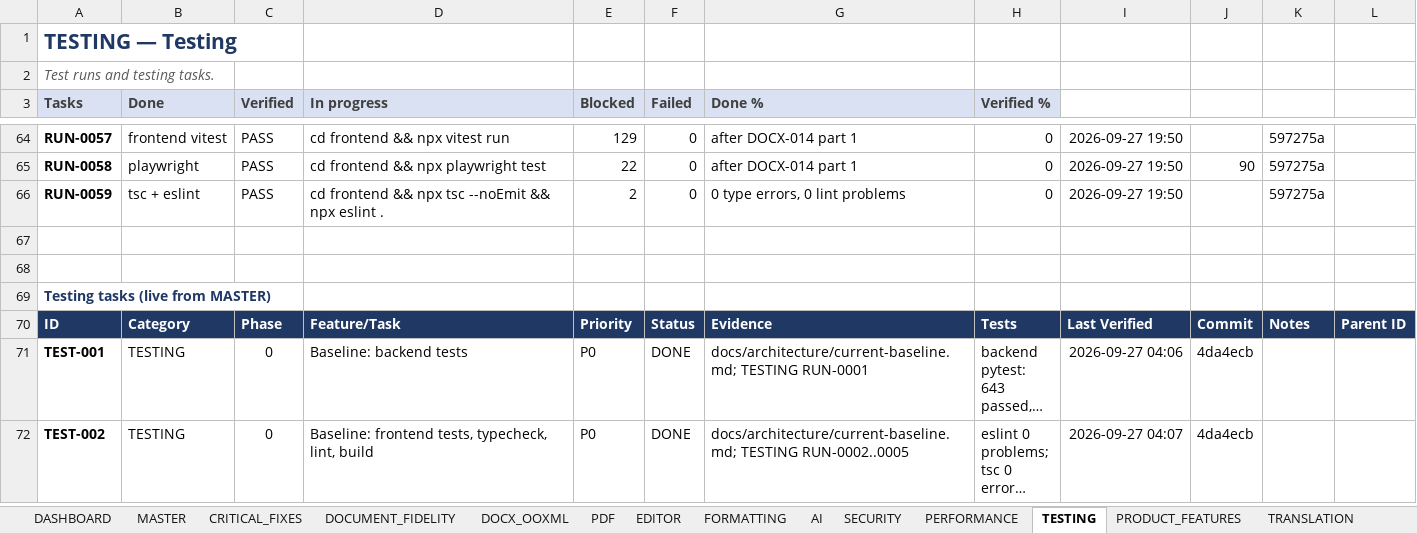
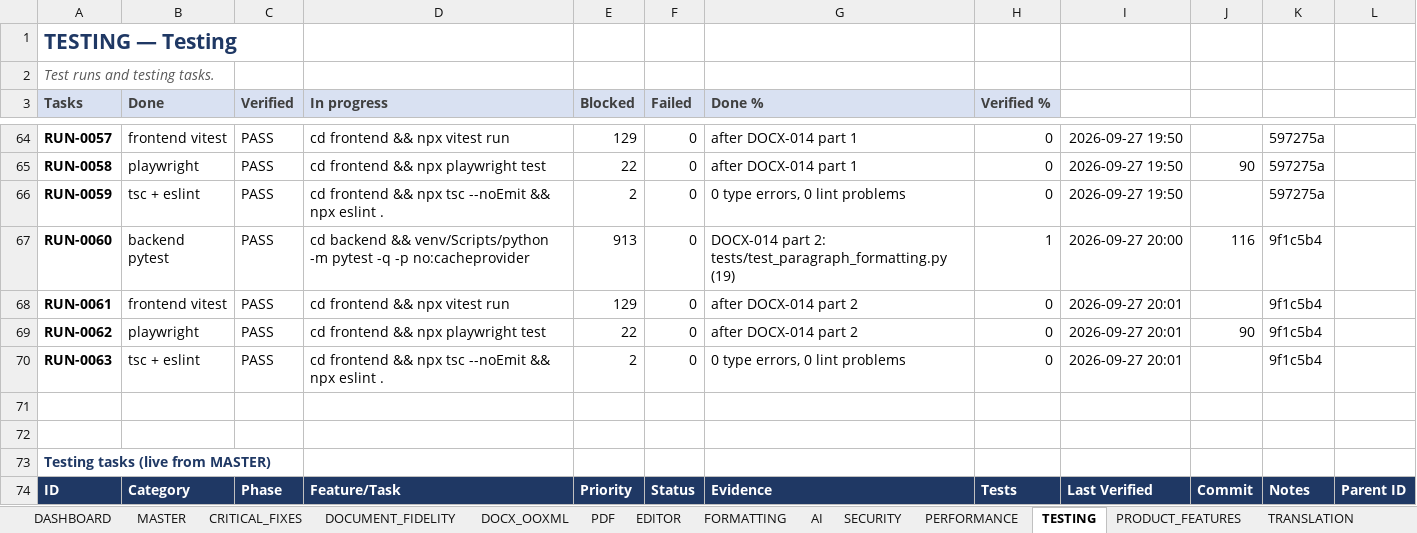
Before and after one commit to Drajeto07/claude, an Excel workbook: SmartDoc_Master_Implementation_Tracker.xlsx, sheet TESTING, drawn as a sheet; only a part is shown, gaps mark what is left out; the shorter side is filled out with more unchanged rows; long unchanged cells end in …; values as stored, in another font and other column widths than the file's, no borders; conditional formats not drawn; the diff names each change by its address in the sheet, - before the commit and + after, or states it on an @@ line.

```diff
--- a/SmartDoc_Master_Implementation_Tracker.xlsx (sheet TESTING)
+++ b/SmartDoc_Master_Implementation_Tracker.xlsx (sheet TESTING)
+row 67: RUN-0060 | backend pytest | PASS | cd backend && venv/Scripts/python -m pytest -q -p no:cacheprovider | 913 | 0 | DOCX-014 part 2: tests/test_paragraph_formatting.py (19) | 1 | 2026-09-27 20:00 | 116 | 9f1c5b4
+row 68: RUN-0061 | frontend vitest | PASS | cd frontend && npx vitest run | 129 | 0 | after DOCX-014 part 2 | 0 | 2026-09-27 20:01 |  | 9f1c5b4
+row 69: RUN-0062 | playwright | PASS | cd frontend && npx playwright test | 22 | 0 | after DOCX-014 part 2 | 0 | 2026-09-27 20:01 | 90 | 9f1c5b4
+row 70: RUN-0063 | tsc + eslint | PASS | cd frontend && npx tsc --noEmit && npx eslint . | 2 | 0 | 0 type errors, 0 lint problems | 0 | 2026-09-27 20:01 |  | 9f1c5b4
```
Also changed, not shown: sheet DASHBOARD, sheet SESSION_STATE, sheet CHANGE_LOG, sheet DOCX_OOXML, sheet MASTER, formulas that keep their value, 19 other files.
